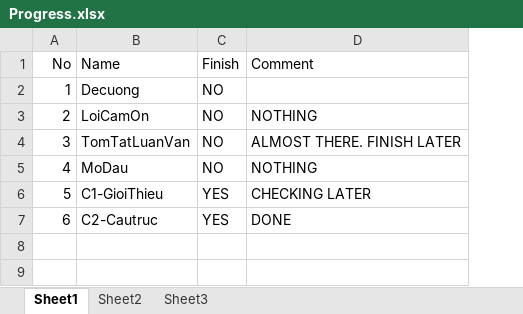
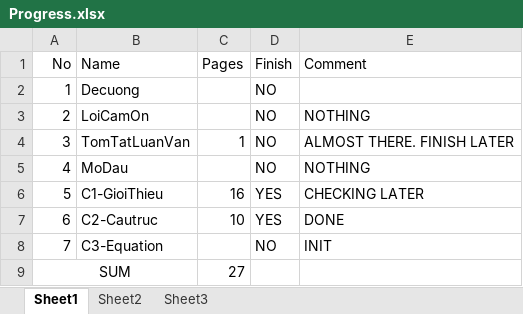
Before and after one commit to letruongthanh24103698/luanvanword, an Excel workbook: Progress.xlsx, sheet Sheet1, drawn as a sheet; values as stored, in another font and other column widths than the file's, no borders; the diff names each change by its address in the sheet, - before the commit and + after, or states it on an @@ line.

Commit message:
Init C3-Equation

```diff
--- a/Progress.xlsx (sheet Sheet1)
+++ b/Progress.xlsx (sheet Sheet1)
+column C (Pages), rows 4-7: 1 |  | 16 | 10
+row 8: 7 | C3-Equation |  | NO | INIT
+row 9: SUM |  | 27
```
Also changed, not shown: 1 other file.
